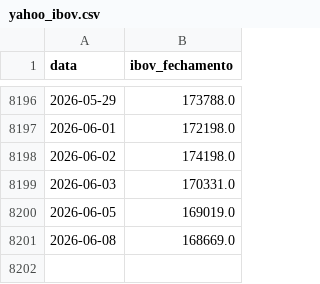
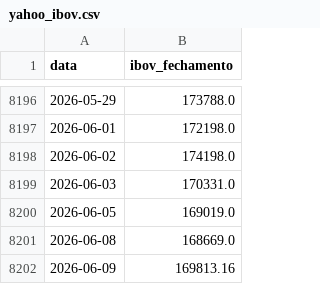
Before and after one commit to PulseDataLabs/PulseWhales, a CSV file: data/yahoo_ibov.csv, drawn as a sheet; only a part is shown, gaps mark what is left out.

```diff
--- a/data/yahoo_ibov.csv
+++ b/data/yahoo_ibov.csv
@@ -8201 +8201,2 @@ data,ibov_fechamento
 2026-06-08,168669.0
+2026-06-09,169813.16
```
